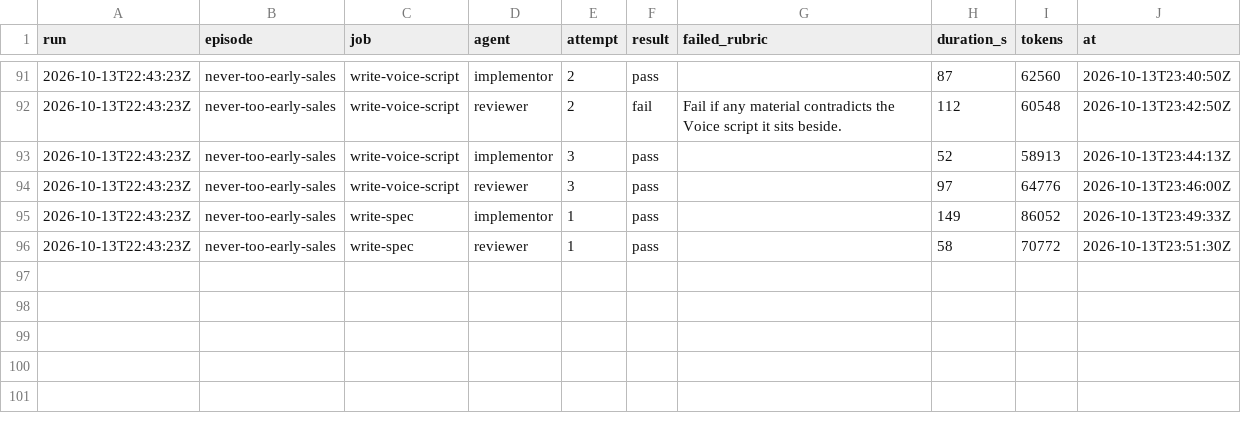
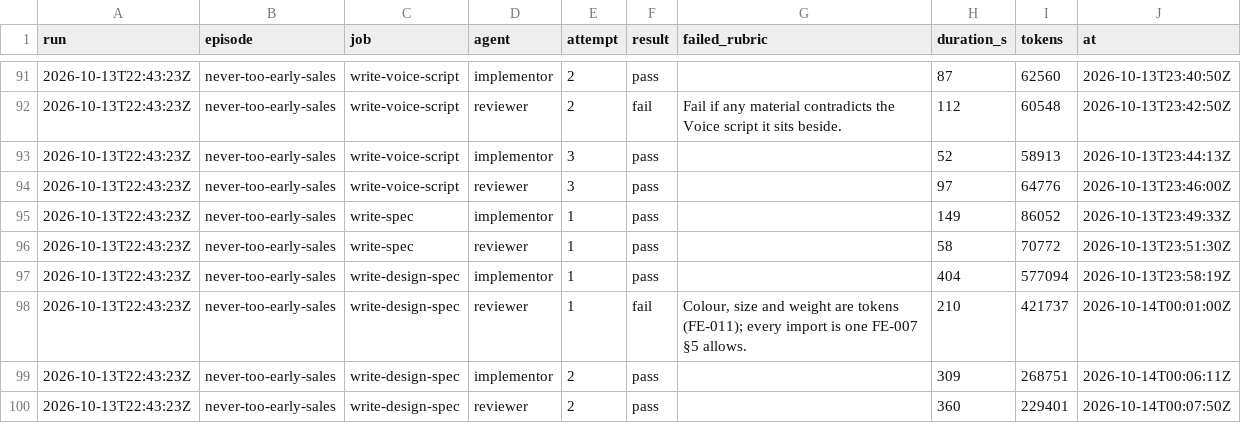
Before and after one commit to hancrafted/content-library, a CSV file: docs/episodes/runs.csv, drawn as a sheet; only a part is shown, gaps mark what is left out.

Commit message:
docs(episodes): log the write-design-spec job
### Added

1. The write-design-spec run-log entry: Visual language on #147, design answers on #148 to #152, the gate relabelled at Han's standing approval.
2. Four runs CSV rows for run 2026-10-13T22:43:23Z.

Source: https://github.com/hancrafted/content-library/issues/147 | new-episode run: log write-design-spec
Agent: write-design-spec

```diff
--- a/docs/episodes/runs.csv
+++ b/docs/episodes/runs.csv
@@ -96 +96,5 @@ run,episode,job,agent,attempt,result,failed_rubric,duration_s,tokens,at
 2026-10-13T22:43:23Z,never-too-early-sales,write-spec,reviewer,1,pass,,58,70772,2026-10-13T23:51:30Z
+2026-10-13T22:43:23Z,never-too-early-sales,write-design-spec,implementor,1,pass,,404,577094,2026-10-13T23:58:19Z
+2026-10-13T22:43:23Z,never-too-early-sales,write-design-spec,reviewer,1,fail,"Colour, size and weight are tokens (FE-011); every import is one FE-007 §5 allows.",210,421737,2026-10-14T00:01:00Z
+2026-10-13T22:43:23Z,never-too-early-sales,write-design-spec,implementor,2,pass,,309,268751,2026-10-14T00:06:11Z
+2026-10-13T22:43:23Z,never-too-early-sales,write-design-spec,reviewer,2,pass,,360,229401,2026-10-14T00:07:50Z
```
Also changed, not shown: 1 other file.
